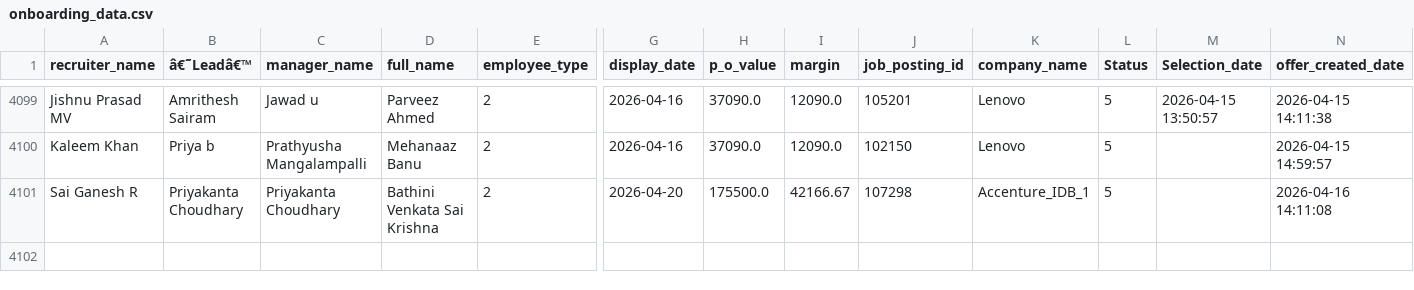
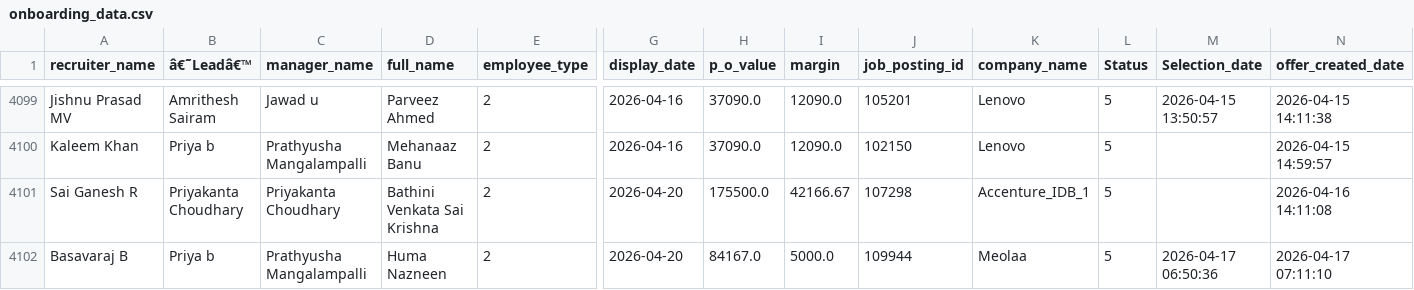
Before and after one commit to mdashiquekhanwork009-maker/CEO-Dashboard, a CSV file: data/onboarding_data.csv, drawn as a sheet; only a part is shown, gaps mark what is left out; rows hold the shown columns only; the diff names each change by its address in the sheet, - before the commit and + after, or states it on an @@ line.

Commit message:
Auto-sync from OneDrive

```diff
--- a/data/onboarding_data.csv
+++ b/data/onboarding_data.csv
+row 4102: Basavaraj B | Priya b | Prathyusha Mangalampalli | Huma Nazneen | 2 | 2026-04-20 | 84167.0 | 5000.0 | 109944 | Meolaa | 5 | 2026-04-17 06:50:36 | 2026-04-17 07:11:10
```
